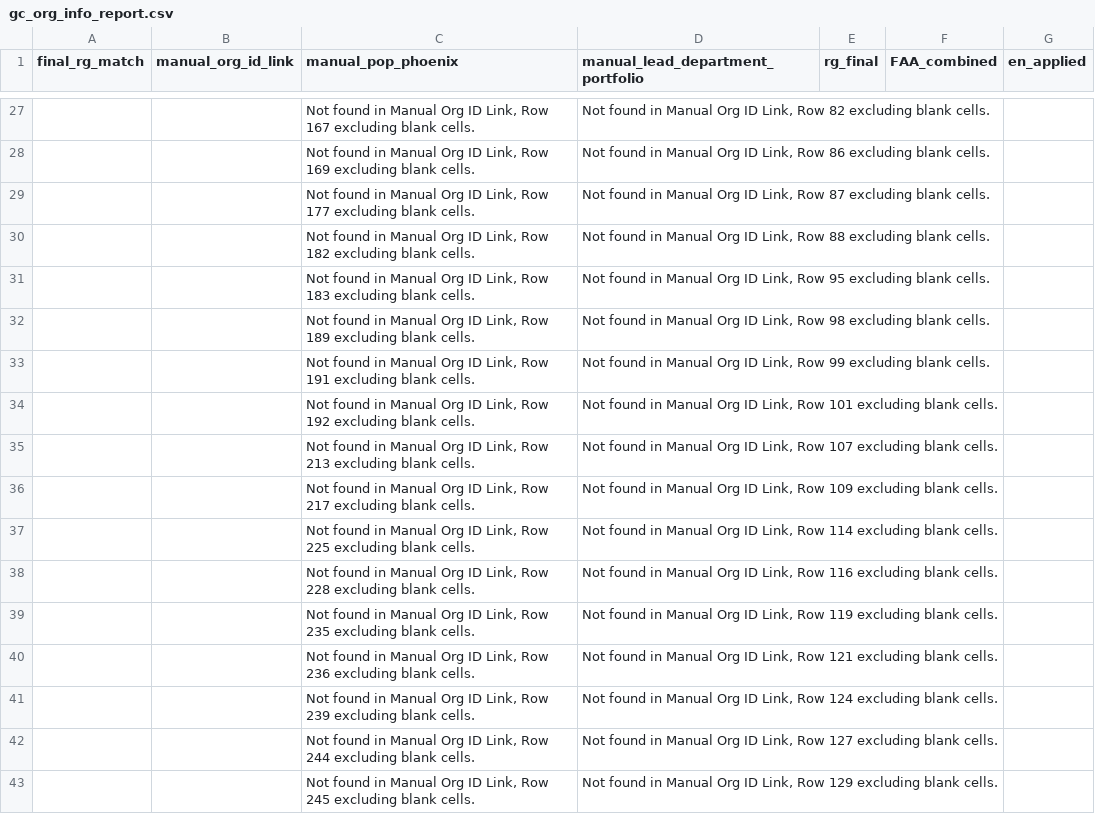
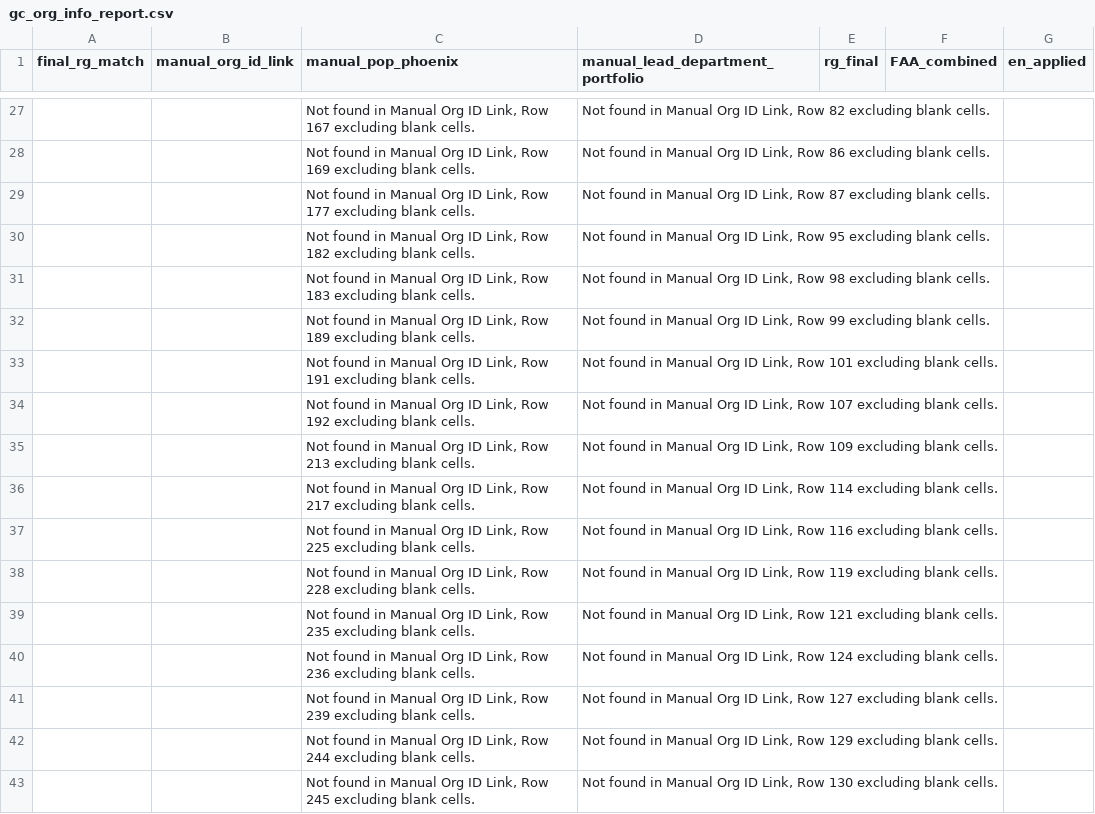
Before and after one commit to CPDI-CPDI/GCOrgName, a CSV file: Tools/gc_org_info_report.csv, drawn as a sheet; only a part is shown, gaps mark what is left out; the diff covers the shown part only.

```diff
--- a/Tools/gc_org_info_report.csv
+++ b/Tools/gc_org_info_report.csv
@@ -29,15 +29,15 @@ final_rg_match,manual_org_id_link,manual_pop_phoenix,manual_lead_department_port
 ,,"Not found in Manual Org ID Link, Row 177 excluding blank cells.","Not found in Manual Org ID Link, Row 87 excluding blank cells.",,,
-,,"Not found in Manual Org ID Link, Row 182 excluding blank cells.","Not found in Manual Org ID Link, Row 88 excluding blank cells.",,,
-,,"Not found in Manual Org ID Link, Row 183 excluding blank cells.","Not found in Manual Org ID Link, Row 95 excluding blank cells.",,,
-,,"Not found in Manual Org ID Link, Row 189 excluding blank cells.","Not found in Manual Org ID Link, Row 98 excluding blank cells.",,,
-,,"Not found in Manual Org ID Link, Row 191 excluding blank cells.","Not found in Manual Org ID Link, Row 99 excluding blank cells.",,,
-,,"Not found in Manual Org ID Link, Row 192 excluding blank cells.","Not found in Manual Org ID Link, Row 101 excluding blank cells.",,,
-,,"Not found in Manual Org ID Link, Row 213 excluding blank cells.","Not found in Manual Org ID Link, Row 107 excluding blank cells.",,,
-,,"Not found in Manual Org ID Link, Row 217 excluding blank cells.","Not found in Manual Org ID Link, Row 109 excluding blank cells.",,,
-,,"Not found in Manual Org ID Link, Row 225 excluding blank cells.","Not found in Manual Org ID Link, Row 114 excluding blank cells.",,,
-,,"Not found in Manual Org ID Link, Row 228 excluding blank cells.","Not found in Manual Org ID Link, Row 116 excluding blank cells.",,,
-,,"Not found in Manual Org ID Link, Row 235 excluding blank cells.","Not found in Manual Org ID Link, Row 119 excluding blank cells.",,,
-,,"Not found in Manual Org ID Link, Row 236 excluding blank cells.","Not found in Manual Org ID Link, Row 121 excluding blank cells.",,,
-,,"Not found in Manual Org ID Link, Row 239 excluding blank cells.","Not found in Manual Org ID Link, Row 124 excluding blank cells.",,,
-,,"Not found in Manual Org ID Link, Row 244 excluding blank cells.","Not found in Manual Org ID Link, Row 127 excluding blank cells.",,,
-,,"Not found in Manual Org ID Link, Row 245 excluding blank cells.","Not found in Manual Org ID Link, Row 129 excluding blank cells.",,,
+,,"Not found in Manual Org ID Link, Row 182 excluding blank cells.","Not found in Manual Org ID Link, Row 95 excluding blank cells.",,,
+,,"Not found in Manual Org ID Link, Row 183 excluding blank cells.","Not found in Manual Org ID Link, Row 98 excluding blank cells.",,,
+,,"Not found in Manual Org ID Link, Row 189 excluding blank cells.","Not found in Manual Org ID Link, Row 99 excluding blank cells.",,,
+,,"Not found in Manual Org ID Link, Row 191 excluding blank cells.","Not found in Manual Org ID Link, Row 101 excluding blank cells.",,,
+,,"Not found in Manual Org ID Link, Row 192 excluding blank cells.","Not found in Manual Org ID Link, Row 107 excluding blank cells.",,,
+,,"Not found in Manual Org ID Link, Row 213 excluding blank cells.","Not found in Manual Org ID Link, Row 109 excluding blank cells.",,,
+,,"Not found in Manual Org ID Link, Row 217 excluding blank cells.","Not found in Manual Org ID Link, Row 114 excluding blank cells.",,,
+,,"Not found in Manual Org ID Link, Row 225 excluding blank cells.","Not found in Manual Org ID Link, Row 116 excluding blank cells.",,,
+,,"Not found in Manual Org ID Link, Row 228 excluding blank cells.","Not found in Manual Org ID Link, Row 119 excluding blank cells.",,,
+,,"Not found in Manual Org ID Link, Row 235 excluding blank cells.","Not found in Manual Org ID Link, Row 121 excluding blank cells.",,,
+,,"Not found in Manual Org ID Link, Row 236 excluding blank cells.","Not found in Manual Org ID Link, Row 124 excluding blank cells.",,,
+,,"Not found in Manual Org ID Link, Row 239 excluding blank cells.","Not found in Manual Org ID Link, Row 127 excluding blank cells.",,,
+,,"Not found in Manual Org ID Link, Row 244 excluding blank cells.","Not found in Manual Org ID Link, Row 129 excluding blank cells.",,,
+,,"Not found in Manual Org ID Link, Row 245 excluding blank cells.","Not found in Manual Org ID Link, Row 130 excluding blank cells.",,,
```
Also changed, not shown: 19 edited cells elsewhere in this file, Resources/lead_manual.csv, 2 other files.
